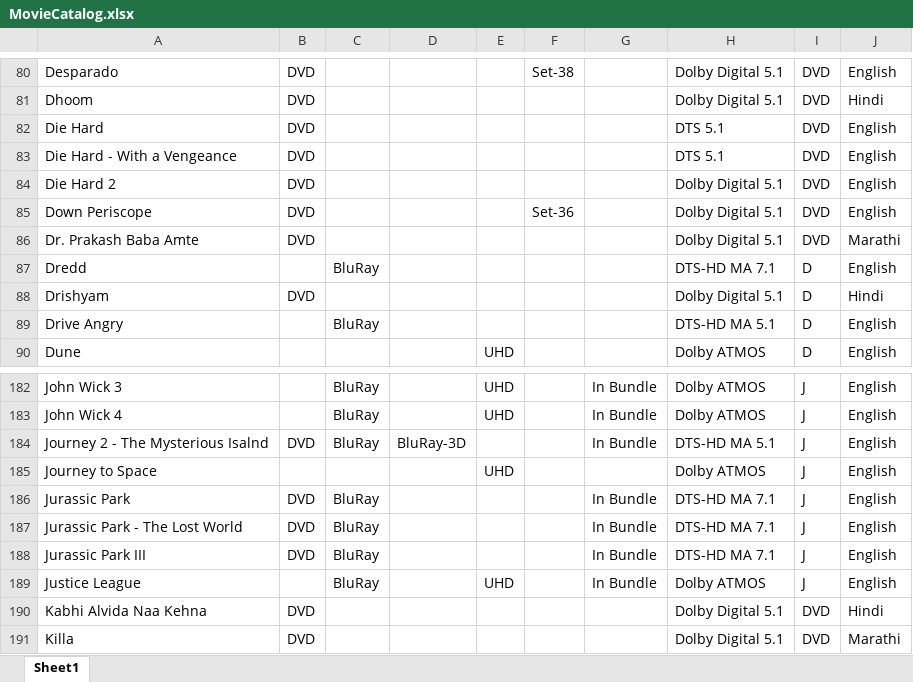
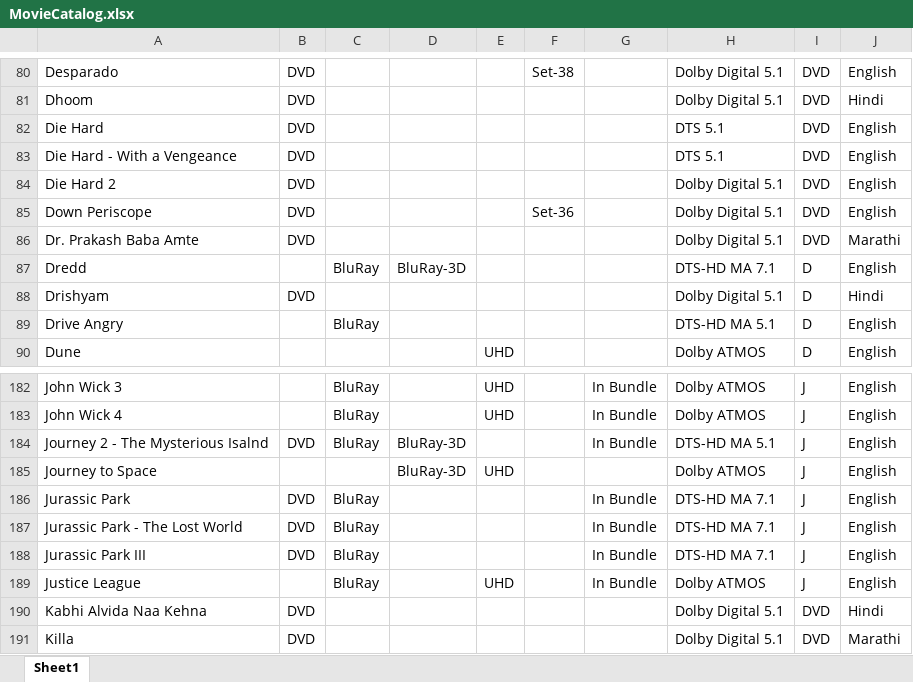
Before and after one commit to aaranddeeman/Movie-Catalog, an Excel workbook: MovieCatalog.xlsx, sheet Sheet1, drawn as a sheet; only a part is shown, gaps mark what is left out; values as stored, in another font and other column widths than the file's, no borders; the diff names each change by its address in the sheet, - before the commit and + after, or states it on an @@ line.

Commit message:
Add files via upload

```diff
--- a/MovieCatalog.xlsx (sheet Sheet1)
+++ b/MovieCatalog.xlsx (sheet Sheet1)
-D87: (empty)
+D87: BluRay-3D
-D185: (empty)
+D185: BluRay-3D
```
